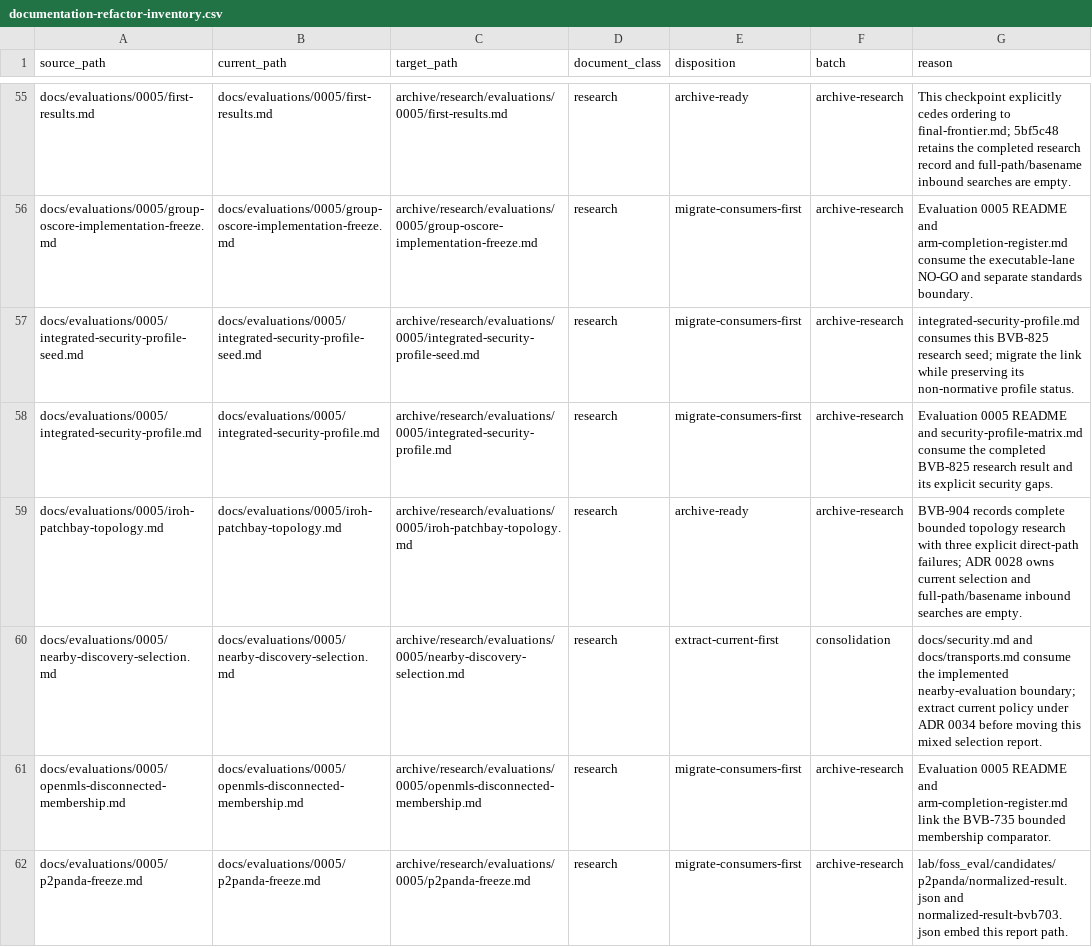
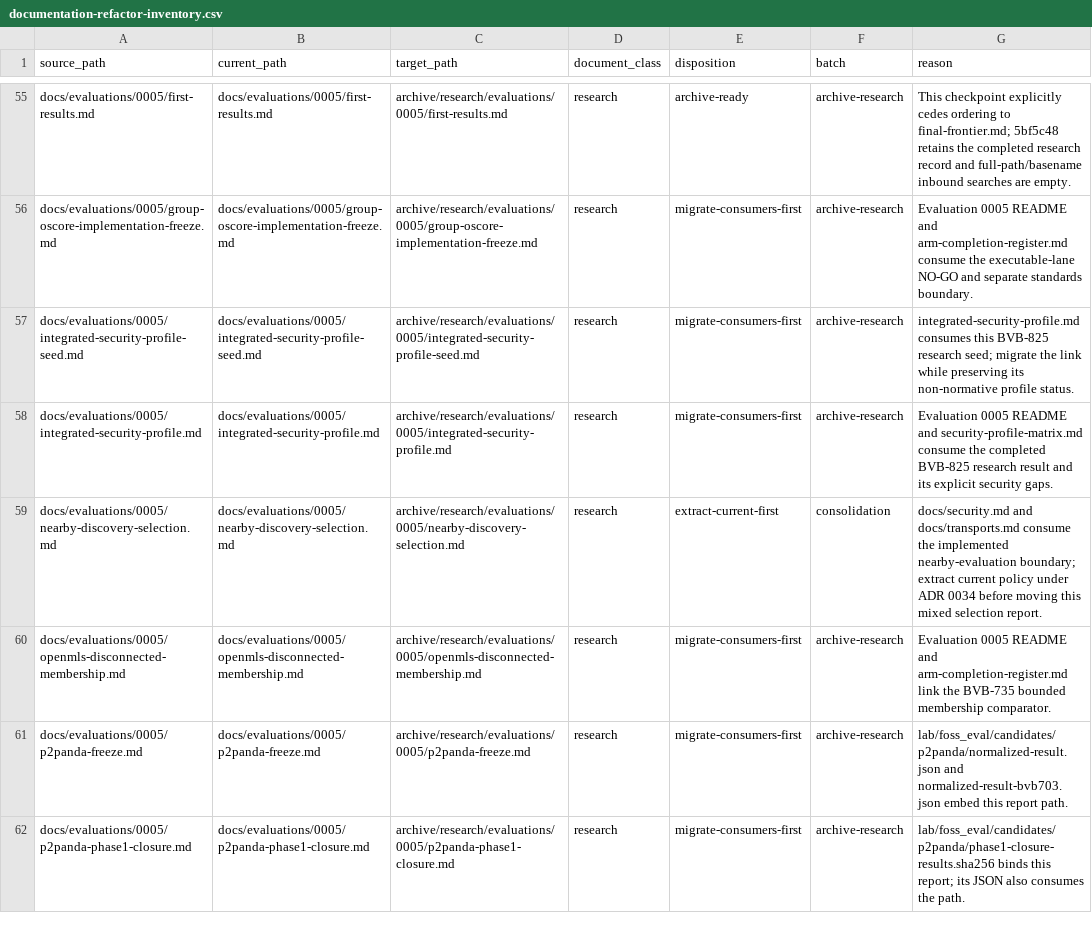
Before and after one commit to defenseunicorns/aster, a CSV file: docs/implementation/documentation-refactor-inventory.csv, drawn as a sheet; only a part is shown, gaps mark what is left out; the shorter side is filled out with more unchanged rows.

Commit message:
docs: remove obsolete iroh topology evaluation

```diff
--- a/docs/implementation/documentation-refactor-inventory.csv
+++ b/docs/implementation/documentation-refactor-inventory.csv
@@ -58,3 +58,2 @@ docs/evaluations/0005/integrated-security-profile-seed.md,docs/evaluations/0005/
 docs/evaluations/0005/integrated-security-profile.md,docs/evaluations/0005/integrated-security-profile.md,archive/research/evaluations/0005/integrated-security-profile.md,research,migrate-consumers-first,archive-research,Evaluation 0005 README and security-profile-matrix.md consume the completed BVB-825 research result and its explicit security gaps.
-docs/evaluations/0005/iroh-patchbay-topology.md,docs/evaluations/0005/iroh-patchbay-topology.md,archive/research/evaluations/0005/iroh-patchbay-topology.md,research,archive-ready,archive-research,BVB-904 records complete bounded topology research with three explicit direct-path failures; ADR 0028 owns current selection and full-path/basename inbound searches are empty.
 docs/evaluations/0005/nearby-discovery-selection.md,docs/evaluations/0005/nearby-discovery-selection.md,archive/research/evaluations/0005/nearby-discovery-selection.md,research,extract-current-first,consolidation,docs/security.md and docs/transports.md consume the implemented nearby-evaluation boundary; extract current policy under ADR 0034 before moving this mixed selection report.
```
Also changed, not shown: 3 other files.
